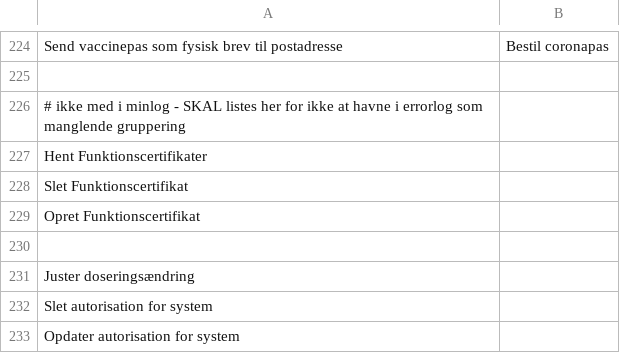
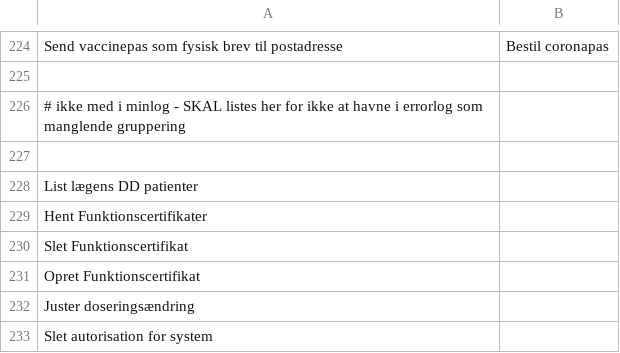
Before and after one commit to trifork/fmk-minlog-categories, a CSV file: src/MinLogActionMap.csv, drawn as a sheet; only a part is shown, gaps mark what is left out; the shorter side is filled out with more unchanged rows.

Commit message:
FMK-7175 Tilføjet List Lægens DD Patienter

```diff
--- a/src/MinLogActionMap.csv
+++ b/src/MinLogActionMap.csv
@@ -226,2 +226,4 @@ Send vaccinepas som fysisk brev til postadresse;Bestil coronapas
 # ikke med i minlog - SKAL listes her for ikke at havne i errorlog som manglende gruppering
+
+List lægens DD patienter
 Hent Funktionscertifikater
@@ -229,3 +231,2 @@ Slet Funktionscertifikat
 Opret Funktionscertifikat
-
 Juster doseringsændring
```
